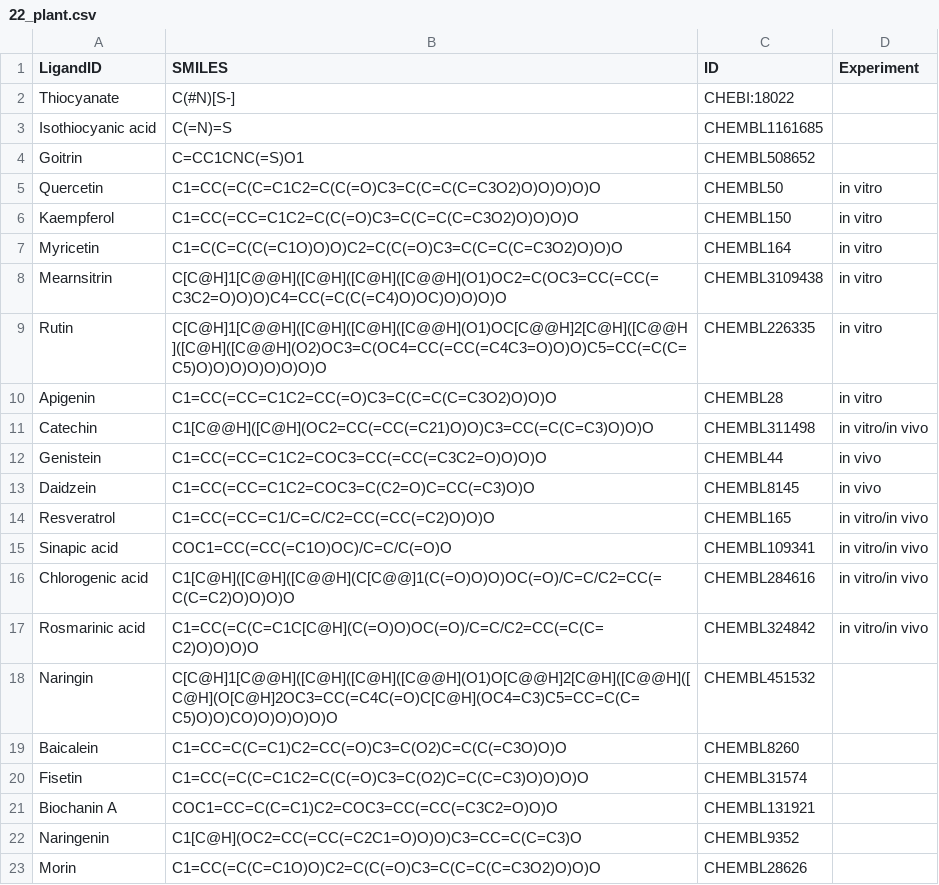
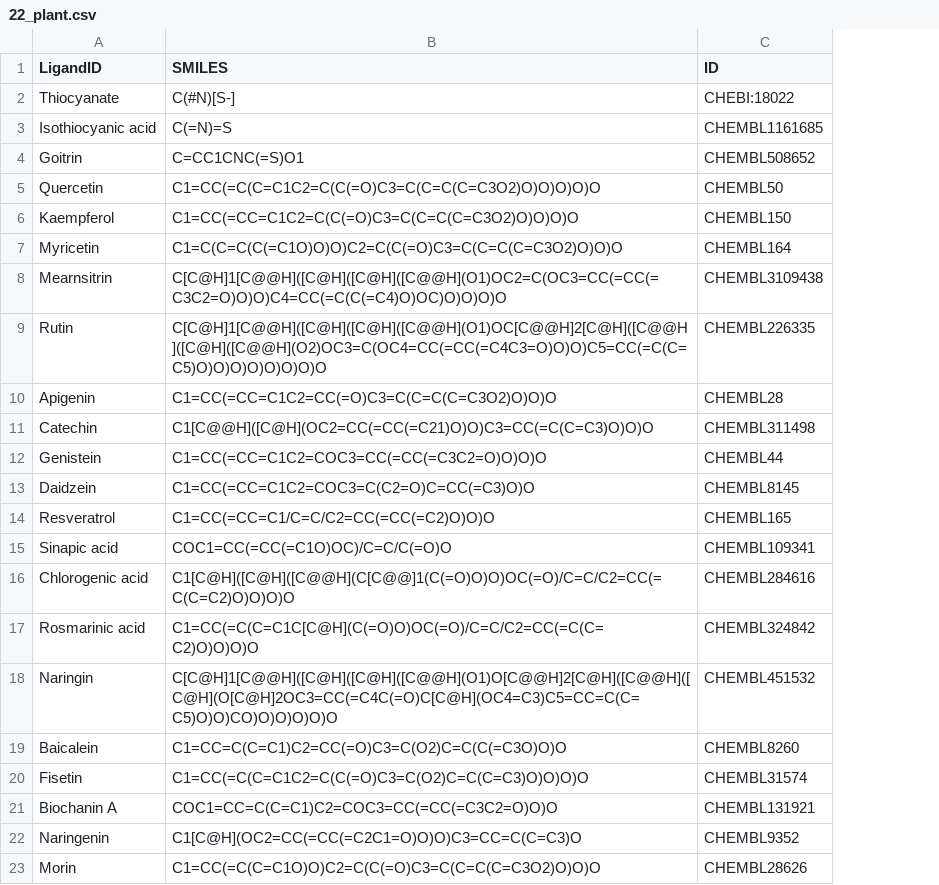
Before and after one commit to taraponglab/meta_neuralnetwork, a CSV file: data/22_plant.csv, drawn as a sheet; the diff names each change by its address in the sheet, - before the commit and + after, or states it on an @@ line.

Commit message:
update

```diff
--- a/data/22_plant.csv
+++ b/data/22_plant.csv
-column D (Experiment), rows 5-17: in vitro | in vitro | in vitro | in vitro | in vitro | in vitro | in vitro/in vivo | in vivo | in vivo | in vitro/in vivo | in vitro/in vivo | in vitro/in vivo | in vitro/in vivo
```
